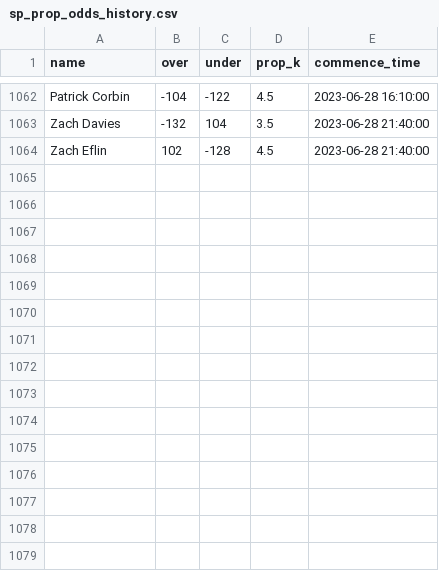
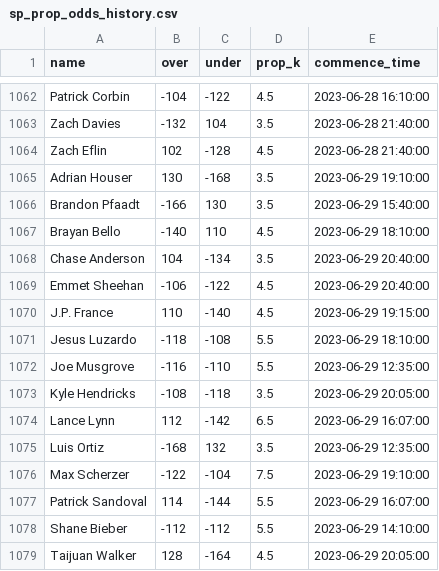
Before and after one commit to amaizehayes/sp-k-prediction-app, a CSV file: output/sp_prop_odds_history.csv, drawn as a sheet; only a part is shown, gaps mark what is left out; the diff names each change by its address in the sheet, - before the commit and + after, or states it on an @@ line.

```diff
--- a/output/sp_prop_odds_history.csv
+++ b/output/sp_prop_odds_history.csv
+row 1065: Adrian Houser | 130 | -168 | 3.5 | 2023-06-29 19:10:00
+row 1066: Brandon Pfaadt | -166 | 130 | 3.5 | 2023-06-29 15:40:00
+row 1067: Brayan Bello | -140 | 110 | 4.5 | 2023-06-29 18:10:00
+row 1068: Chase Anderson | 104 | -134 | 3.5 | 2023-06-29 20:40:00
+row 1069: Emmet Sheehan | -106 | -122 | 4.5 | 2023-06-29 20:40:00
+row 1070: J.P. France | 110 | -140 | 4.5 | 2023-06-29 19:15:00
+row 1071: Jesus Luzardo | -118 | -108 | 5.5 | 2023-06-29 18:10:00
+row 1072: Joe Musgrove | -116 | -110 | 5.5 | 2023-06-29 12:35:00
+row 1073: Kyle Hendricks | -108 | -118 | 3.5 | 2023-06-29 20:05:00
+row 1074: Lance Lynn | 112 | -142 | 6.5 | 2023-06-29 16:07:00
+row 1075: Luis Ortiz | -168 | 132 | 3.5 | 2023-06-29 12:35:00
+row 1076: Max Scherzer | -122 | -104 | 7.5 | 2023-06-29 19:10:00
+row 1077: Patrick Sandoval | 114 | -144 | 5.5 | 2023-06-29 16:07:00
+row 1078: Shane Bieber | -112 | -112 | 5.5 | 2023-06-29 14:10:00
+row 1079: Taijuan Walker | 128 | -164 | 4.5 | 2023-06-29 20:05:00
```
Also changed, not shown: output/probable_starter_history.csv, output/sp_log_2023.csv, 12 other files.
